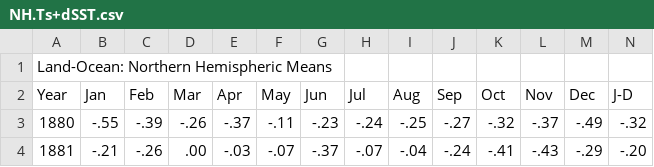
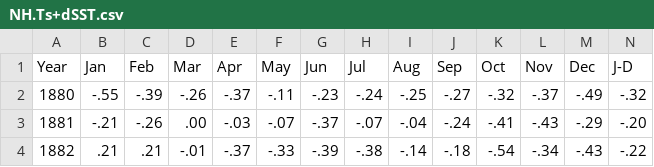
Before and after one commit to ansegura7/Evolucion-Temperatura-Global, a CSV file: Data/NH.Ts+dSST.csv, drawn as a sheet; only a part is shown; the shorter side is filled out with more unchanged rows; rows hold the shown columns only; the diff names each change by its address in the sheet, - before the commit and + after, or states it on an @@ line.

Commit message:
Update NH.Ts+dSST.csv
Land-Ocean: Northern Hemispheric Means

```diff
--- a/Data/NH.Ts+dSST.csv
+++ b/Data/NH.Ts+dSST.csv
-row 1: Land-Ocean: Northern Hemispheric Means
```
